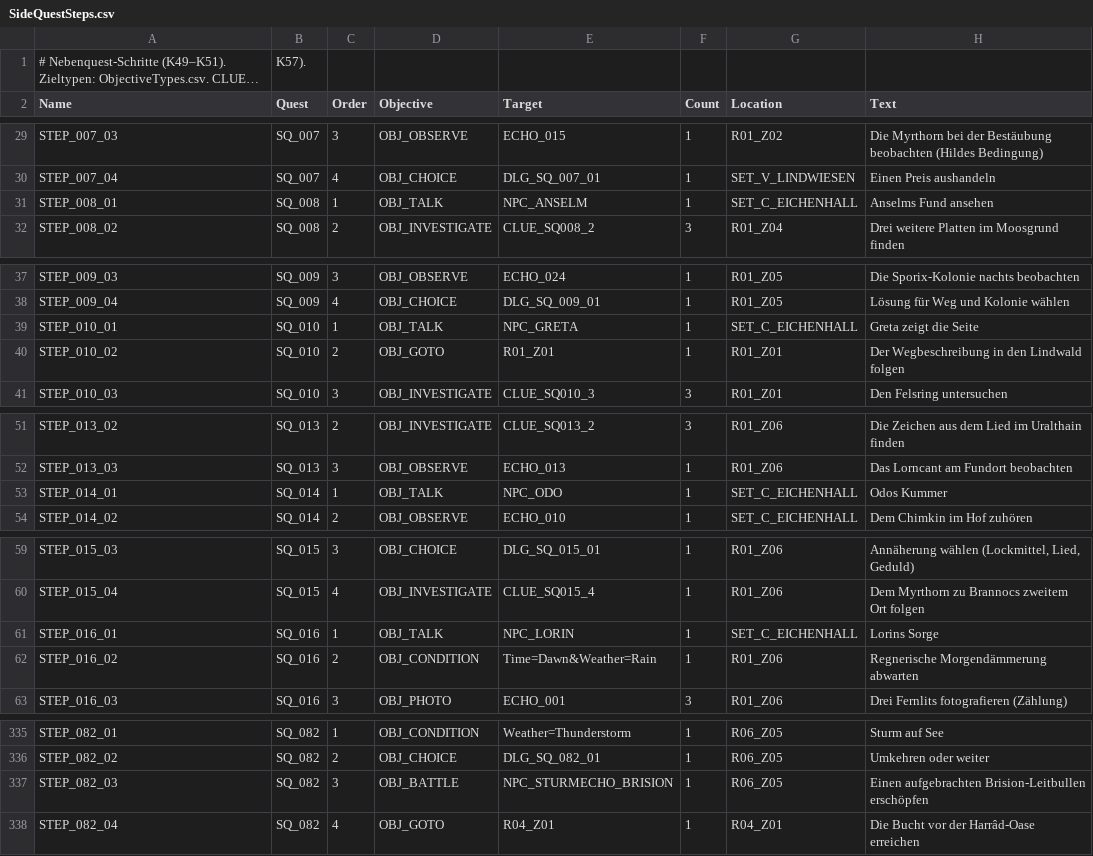
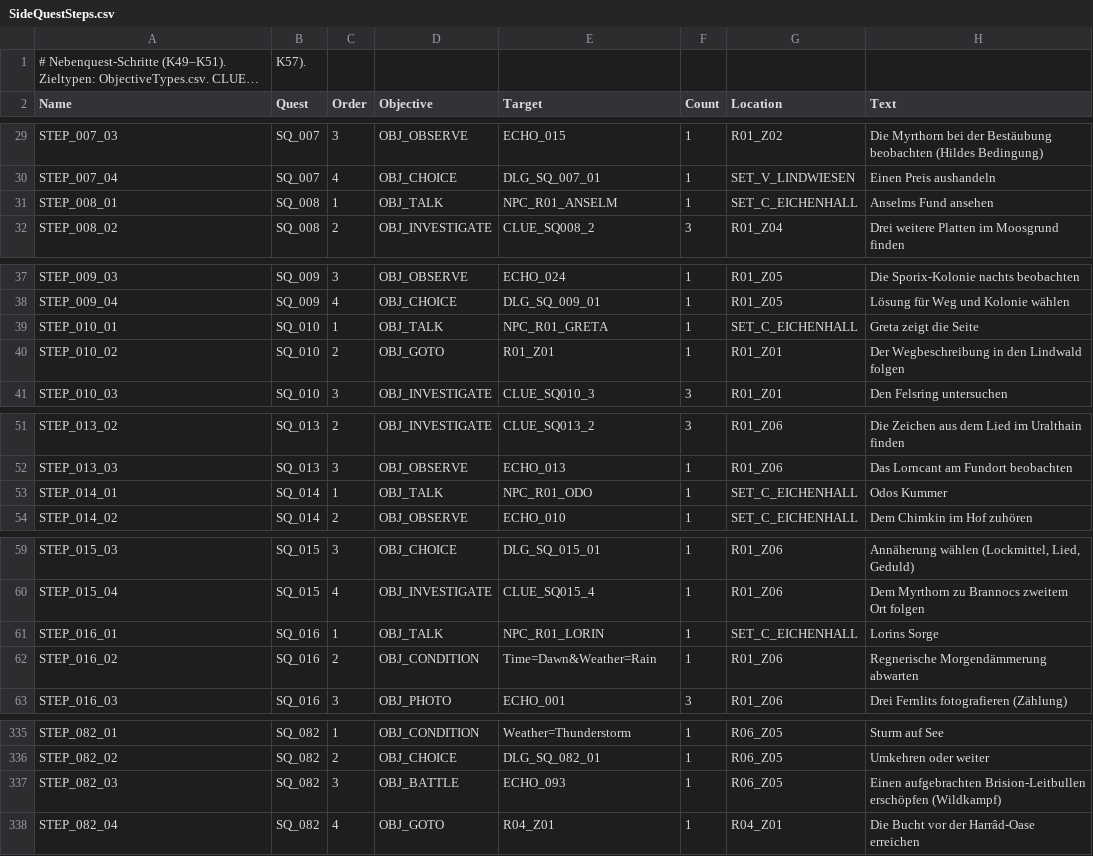
Before and after one commit to LukiSpooky/AETHRIS-Echobound, a CSV file: Data/Quests/SideQuestSteps.csv, drawn as a sheet; only a part is shown, gaps mark what is left out; long unchanged cells end in …; the diff covers the shown part only.

```diff
--- a/Data/Quests/SideQuestSteps.csv
+++ b/Data/Quests/SideQuestSteps.csv
@@ -30,3 +30,3 @@ STEP_007_03,SQ_007,3,OBJ_OBSERVE,ECHO_015,1,R01_Z02,Die Myrthorn bei der Bestäu
 STEP_007_04,SQ_007,4,OBJ_CHOICE,DLG_SQ_007_01,1,SET_V_LINDWIESEN,Einen Preis aushandeln
-STEP_008_01,SQ_008,1,OBJ_TALK,NPC_ANSELM,1,SET_C_EICHENHALL,Anselms Fund ansehen
+STEP_008_01,SQ_008,1,OBJ_TALK,NPC_R01_ANSELM,1,SET_C_EICHENHALL,Anselms Fund ansehen
 STEP_008_02,SQ_008,2,OBJ_INVESTIGATE,CLUE_SQ008_2,3,R01_Z04,Drei weitere Platten im Moosgrund finden
@@ -38,3 +38,3 @@ STEP_009_03,SQ_009,3,OBJ_OBSERVE,ECHO_024,1,R01_Z05,Die Sporix-Kolonie nachts be
 STEP_009_04,SQ_009,4,OBJ_CHOICE,DLG_SQ_009_01,1,R01_Z05,Lösung für Weg und Kolonie wählen
-STEP_010_01,SQ_010,1,OBJ_TALK,NPC_GRETA,1,SET_C_EICHENHALL,Greta zeigt die Seite
+STEP_010_01,SQ_010,1,OBJ_TALK,NPC_R01_GRETA,1,SET_C_EICHENHALL,Greta zeigt die Seite
 STEP_010_02,SQ_010,2,OBJ_GOTO,R01_Z01,1,R01_Z01,Der Wegbeschreibung in den Lindwald folgen
@@ -52,3 +52,3 @@ STEP_013_02,SQ_013,2,OBJ_INVESTIGATE,CLUE_SQ013_2,3,R01_Z06,Die Zeichen aus dem
 STEP_013_03,SQ_013,3,OBJ_OBSERVE,ECHO_013,1,R01_Z06,Das Lorncant am Fundort beobachten
-STEP_014_01,SQ_014,1,OBJ_TALK,NPC_ODO,1,SET_C_EICHENHALL,Odos Kummer
+STEP_014_01,SQ_014,1,OBJ_TALK,NPC_R01_ODO,1,SET_C_EICHENHALL,Odos Kummer
 STEP_014_02,SQ_014,2,OBJ_OBSERVE,ECHO_010,1,SET_C_EICHENHALL,Dem Chimkin im Hof zuhören
@@ -60,3 +60,3 @@ STEP_015_03,SQ_015,3,OBJ_CHOICE,DLG_SQ_015_01,1,R01_Z06,"Annäherung wählen (Lo
 STEP_015_04,SQ_015,4,OBJ_INVESTIGATE,CLUE_SQ015_4,1,R01_Z06,Dem Myrthorn zu Brannocs zweitem Ort folgen
-STEP_016_01,SQ_016,1,OBJ_TALK,NPC_LORIN,1,SET_C_EICHENHALL,Lorins Sorge
+STEP_016_01,SQ_016,1,OBJ_TALK,NPC_R01_LORIN,1,SET_C_EICHENHALL,Lorins Sorge
 STEP_016_02,SQ_016,2,OBJ_CONDITION,Time=Dawn&Weather=Rain,1,R01_Z06,Regnerische Morgendämmerung abwarten
@@ -336,3 +336,3 @@ STEP_082_01,SQ_082,1,OBJ_CONDITION,Weather=Thunderstorm,1,R06_Z05,Sturm auf See
 STEP_082_02,SQ_082,2,OBJ_CHOICE,DLG_SQ_082_01,1,R06_Z05,Umkehren oder weiter
-STEP_082_03,SQ_082,3,OBJ_BATTLE,NPC_STURMECHO_BRISION,1,R06_Z05,Einen aufgebrachten Brision-Leitbullen erschöpfen
+STEP_082_03,SQ_082,3,OBJ_BATTLE,ECHO_093,1,R06_Z05,Einen aufgebrachten Brision-Leitbullen erschöpfen (Wildkampf)
 STEP_082_04,SQ_082,4,OBJ_GOTO,R04_Z01,1,R04_Z01,Die Bucht vor der Harrâd-Oase erreichen
```
Also changed, not shown: 6 edited cells elsewhere in this file, Data/Quests/SideQuestDetails.csv, 17 other files.
